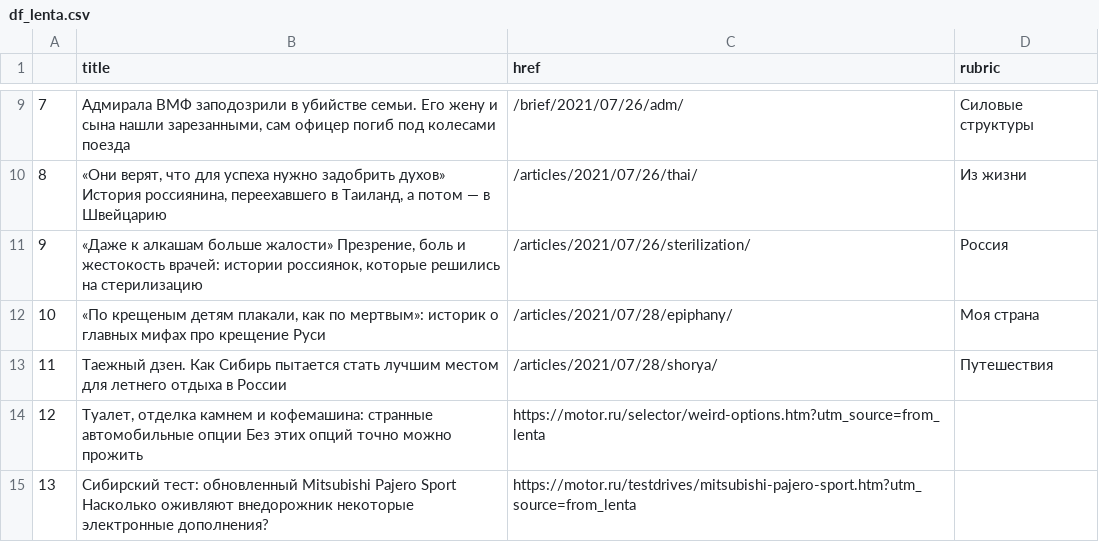
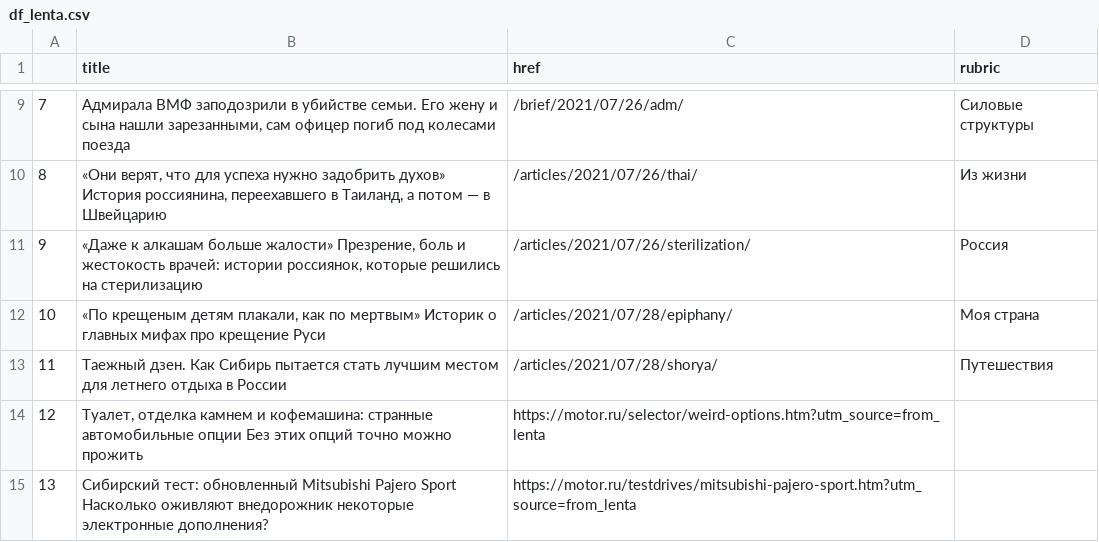
Before and after one commit to anastasiajourno/hw_auto_scraper, a CSV file: df_lenta.csv, drawn as a sheet; only a part is shown, gaps mark what is left out.

```diff
--- a/df_lenta.csv
+++ b/df_lenta.csv
@@ -11,3 +11,3 @@
 9,"«Даже к алкашам больше жалости» Презрение, боль и жестокость врачей: истории россиянок, которые решились на стерилизацию",/articles/2021/07/26/sterilization/,Россия
-10,"«По крещеным детям плакали, как по мертвым»: историк о главных мифах про крещение Руси",/articles/2021/07/28/epiphany/,Моя страна
+10,"«По крещеным детям плакали, как по мертвым» Историк о главных мифах про крещение Руси",/articles/2021/07/28/epiphany/,Моя страна
 11,Таежный дзен. Как Сибирь пытается стать лучшим местом для летнего отдыха в России,/articles/2021/07/28/shorya/,Путешествия
```
